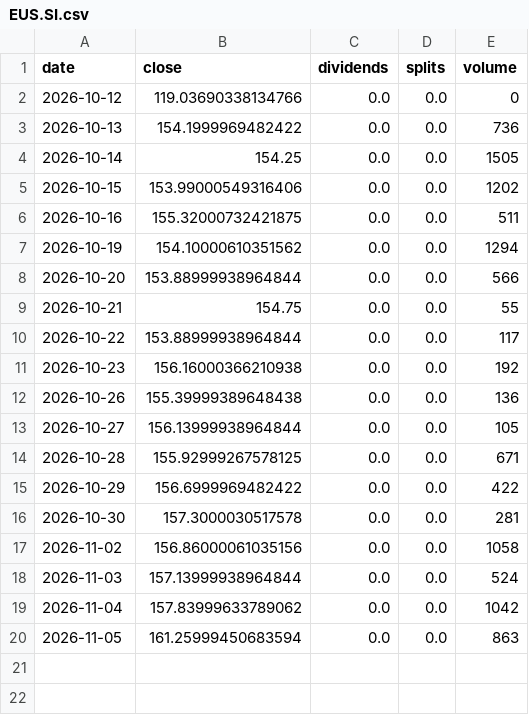
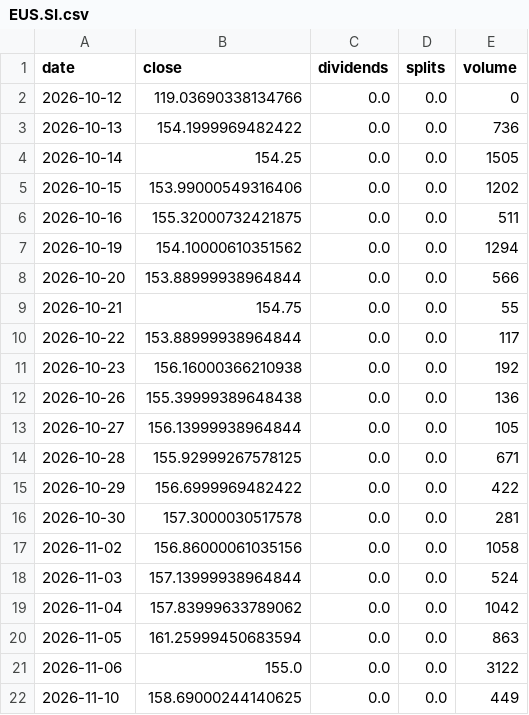
Before and after one commit to pintuwang/ETF, a CSV file: data/raw/EUS.SI.csv, drawn as a sheet; the diff names each change by its address in the sheet, - before the commit and + after, or states it on an @@ line.

```diff
--- a/data/raw/EUS.SI.csv
+++ b/data/raw/EUS.SI.csv
+row 21: 2026-11-06 | 155.0 | 0.0 | 0.0 | 3122
+row 22: 2026-11-10 | 158.69000244140625 | 0.0 | 0.0 | 449
```
Also changed, not shown: data/backfill_daily.csv, data/raw/QQQ.csv, 9 other files.
